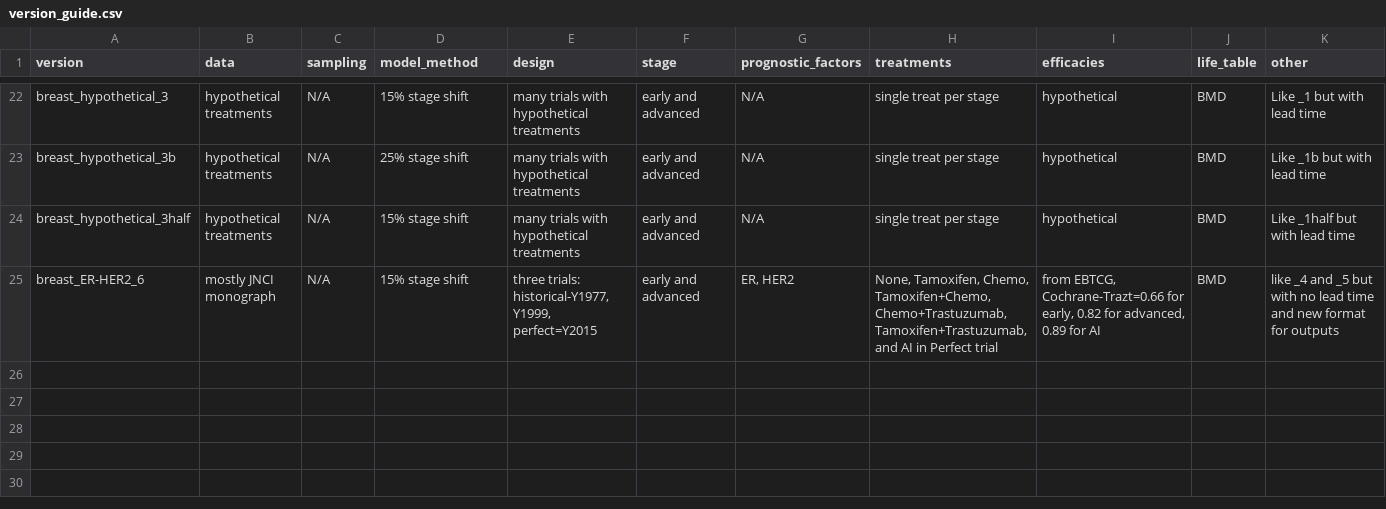
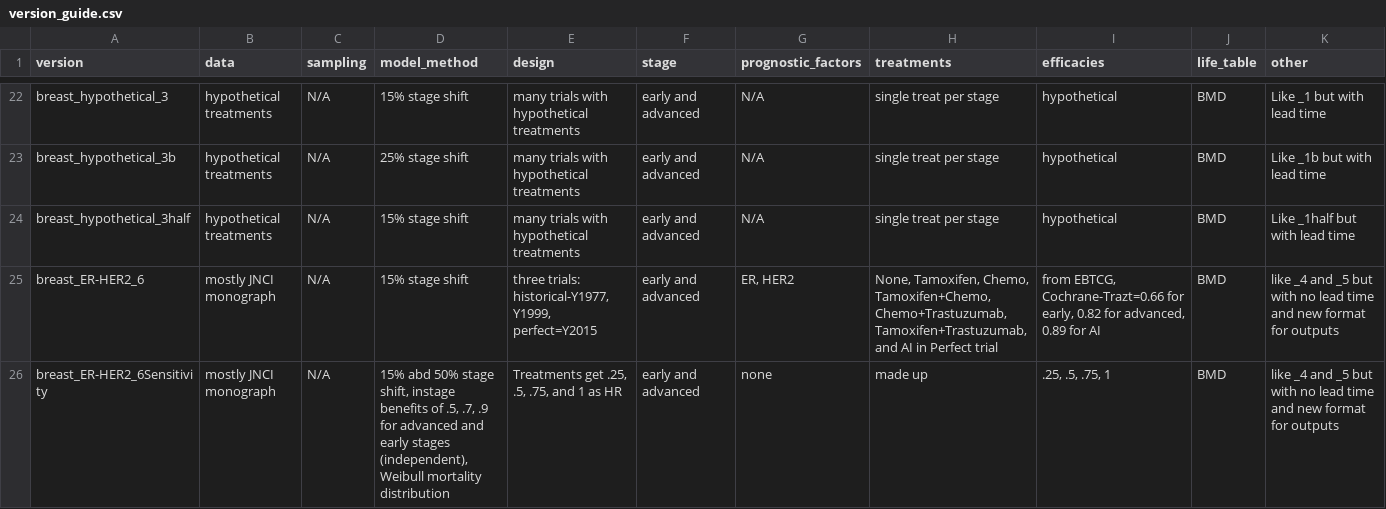
Before and after one commit to netterie/screentreat, a CSV file: version_guide.csv, drawn as a sheet; only a part is shown, gaps mark what is left out; the diff names each change by its address in the sheet, - before the commit and + after, or states it on an @@ line.

Commit message:
adds sensitivity analyses

```diff
--- a/version_guide.csv
+++ b/version_guide.csv
+row 26: breast_ER-HER2_6Sensitivity | mostly JNCI monograph | N/A | 15% abd 50% stage shift, instage benefits of .5, .7, .9 for advanced and early stages (independent), Weibull mortality distribution | Treatments get .25, .5, .75, and 1 as HR | early and advanced | none | made up | .25, .5, .75, 1 | BMD | like _4 and _5 but with no lead time and new format for outputs
```
Also changed, not shown: 11 other files.
